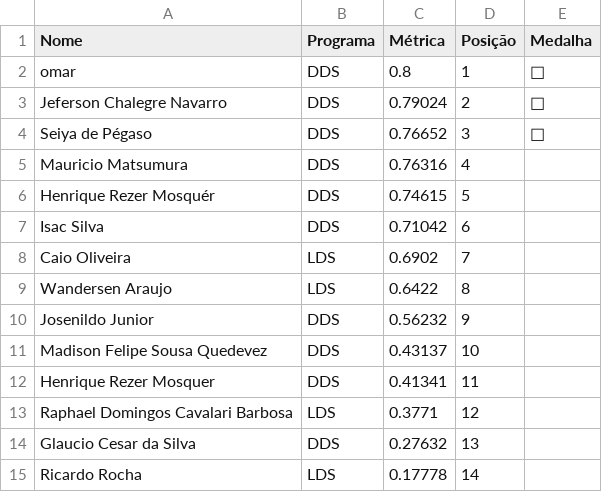
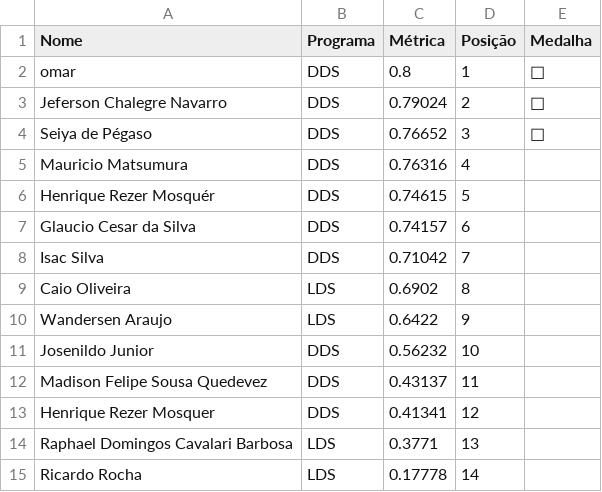
Before and after one commit to gitflai/ranking, a CSV file: ranking.csv, drawn as a sheet.

```diff
--- a/ranking.csv
+++ b/ranking.csv
@@ -6,10 +6,10 @@ Mauricio Matsumura,DDS,0.76316,4,
 Henrique Rezer Mosquér,DDS,0.74615,5,
-Isac Silva,DDS,0.71042,6,
-Caio Oliveira,LDS,0.6902,7,
-Wandersen Araujo,LDS,0.6422,8,
-Josenildo Junior,DDS,0.56232,9,
-Madison Felipe Sousa Quedevez,DDS,0.43137,10,
-Henrique Rezer Mosquer,DDS,0.41341,11,
-Raphael Domingos Cavalari Barbosa,LDS,0.3771,12,
-Glaucio Cesar da Silva,DDS,0.27632,13,
+Glaucio Cesar da Silva,DDS,0.74157,6,
+Isac Silva,DDS,0.71042,7,
+Caio Oliveira,LDS,0.6902,8,
+Wandersen Araujo,LDS,0.6422,9,
+Josenildo Junior,DDS,0.56232,10,
+Madison Felipe Sousa Quedevez,DDS,0.43137,11,
+Henrique Rezer Mosquer,DDS,0.41341,12,
+Raphael Domingos Cavalari Barbosa,LDS,0.3771,13,
 Ricardo Rocha,LDS,0.17778,14,
```
Also changed, not shown: submissoes.csv.
